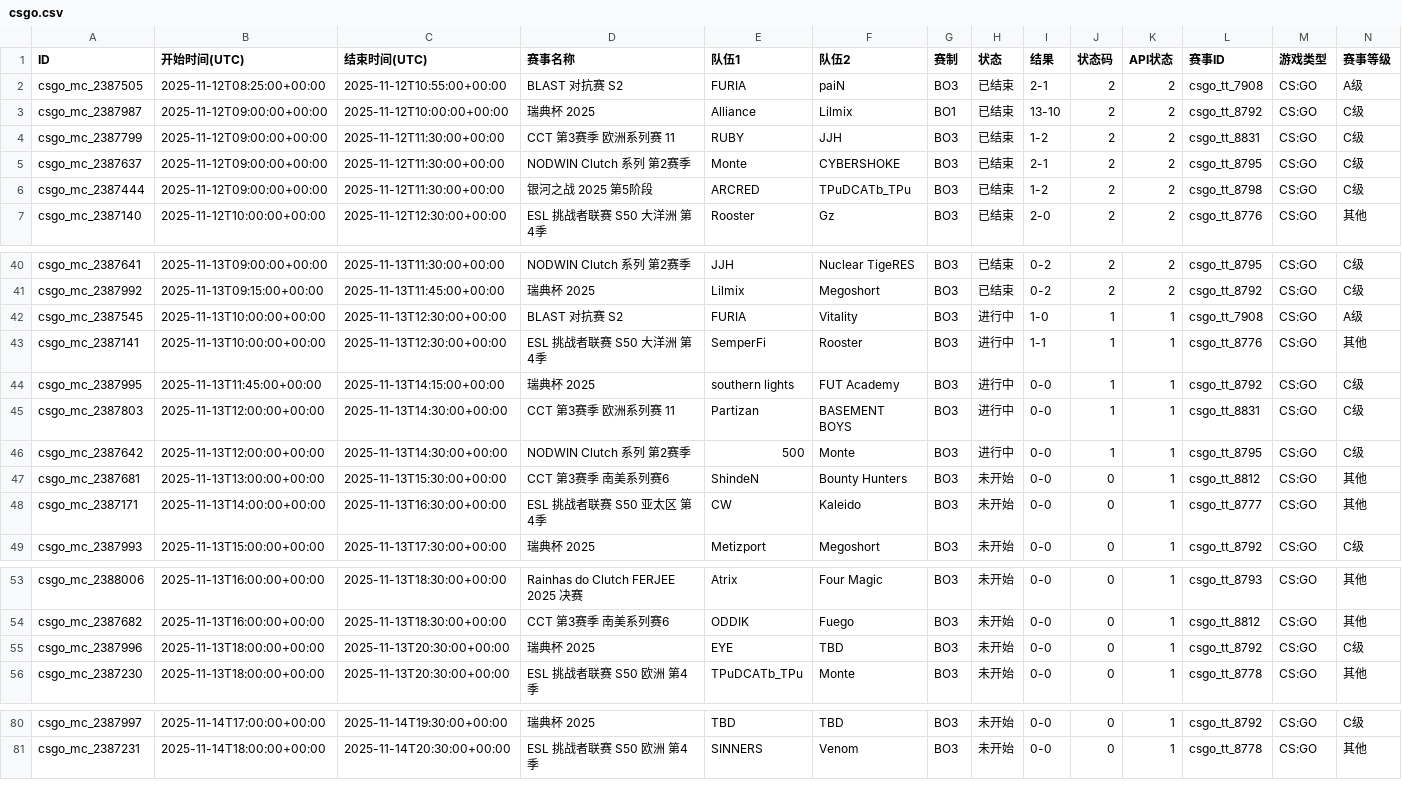
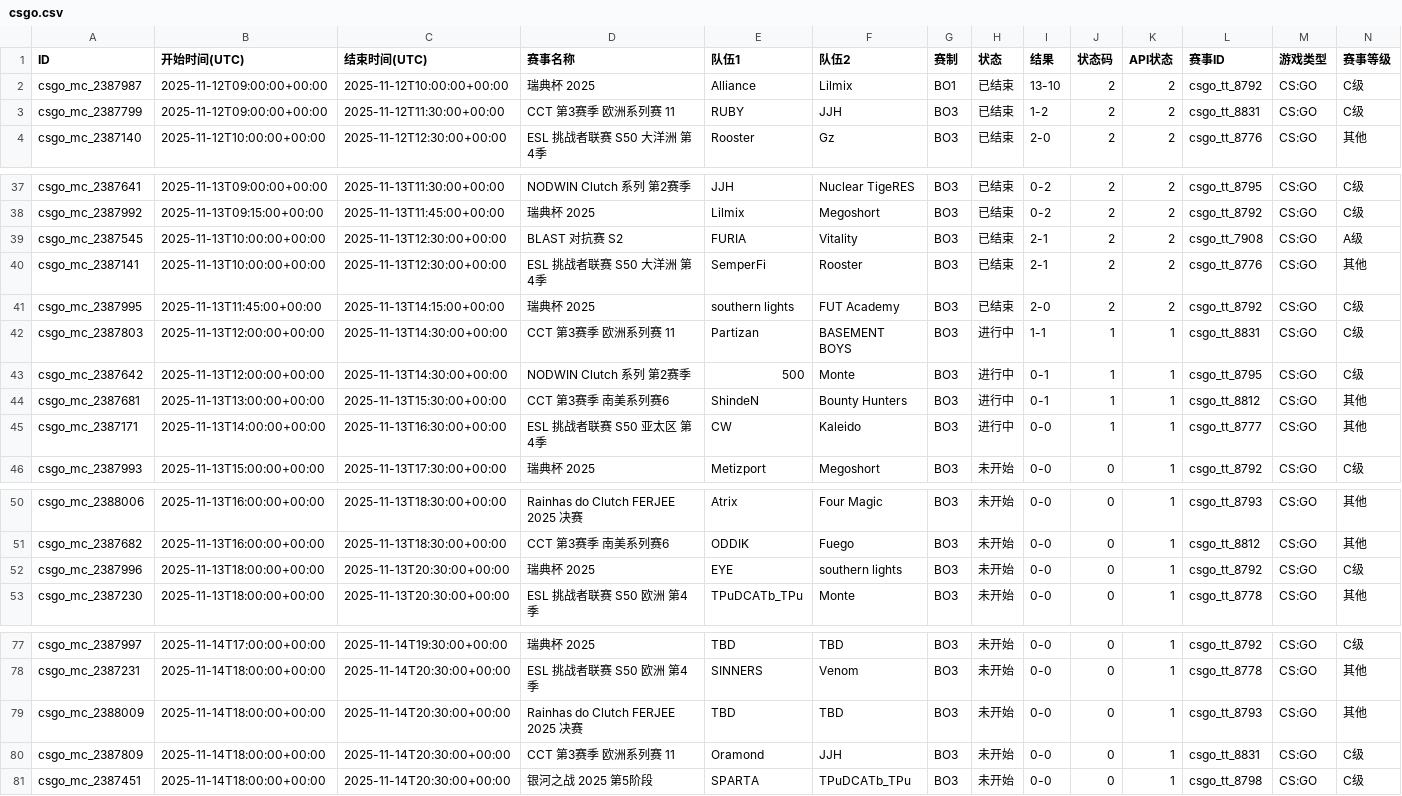
Before and after one commit to Miku196/a-ics, a CSV file: release/csgo/csgo.csv, drawn as a sheet; only a part is shown, gaps mark what is left out; removed rows and columns are numbered as before the commit, all else as after; rows hold the shown columns only; the diff covers the shown part only; the diff names each change by its address in the sheet, - before the commit and + after, or states it on an @@ line.

```diff
--- a/release/csgo/csgo.csv
+++ b/release/csgo/csgo.csv
-row 2: csgo_mc_2387505 | 2025-11-12T08:25:00+00:00 | 2025-11-12T10:55:00+00:00 | BLAST 对抗赛 S2 | FURIA | paiN | BO3 | 已结束 | 2-1 | 2 | 2 | csgo_tt_7908 | CS:GO | A级
-row 5: csgo_mc_2387637 | 2025-11-12T09:00:00+00:00 | 2025-11-12T11:30:00+00:00 | NODWIN Clutch 系列 第2赛季 | Monte | CYBERSHOKE | BO3 | 已结束 | 2-1 | 2 | 2 | csgo_tt_8795 | CS:GO | C级
-row 6: csgo_mc_2387444 | 2025-11-12T09:00:00+00:00 | 2025-11-12T11:30:00+00:00 | 银河之战 2025 第5阶段 | ARCRED | TPuDCATb_TPu | BO3 | 已结束 | 1-2 | 2 | 2 | csgo_tt_8798 | CS:GO | C级
-H39:H41 (状态): 进行中
+H39:H41 (状态): 已结束
-I39 (结果): 1-0
+I39 (结果): 2-1
-J39:J41 (状态码): 1
+J39:J41 (状态码): 2
-K39:K41 (API状态): 1
+K39:K41 (API状态): 2
-I40 (结果): 1-1
+I40 (结果): 2-1
-I41 (结果): 0-0
+I41 (结果): 2-0
-I42 (结果): 0-0
+I42 (结果): 1-1
-I43:I44 (结果): 0-0
+I43:I44 (结果): 0-1
-H44:H45 (状态): 未开始
+H44:H45 (状态): 进行中
-J44:J45 (状态码): 0
+J44:J45 (状态码): 1
-F52 (队伍2): TBD
+F52 (队伍2): southern lights
+row 79: csgo_mc_2388009 | 2025-11-14T18:00:00+00:00 | 2025-11-14T20:30:00+00:00 | Rainhas do Clutch FERJEE 2025 决赛 | TBD | TBD | BO3 | 未开始 | 0-0 | 0 | 1 | csgo_tt_8793 | CS:GO | 其他
+row 80: csgo_mc_2387809 | 2025-11-14T18:00:00+00:00 | 2025-11-14T20:30:00+00:00 | CCT 第3赛季 欧洲系列赛 11 | Oramond | JJH | BO3 | 未开始 | 0-0 | 0 | 1 | csgo_tt_8831 | CS:GO | C级
+row 81: csgo_mc_2387451 | 2025-11-14T18:00:00+00:00 | 2025-11-14T20:30:00+00:00 | 银河之战 2025 第5阶段 | SPARTA | TPuDCATb_TPu | BO3 | 未开始 | 0-0 | 0 | 1 | csgo_tt_8798 | CS:GO | C级
```
Also changed, not shown: 1 edited cell elsewhere in this file, 2 other files.
